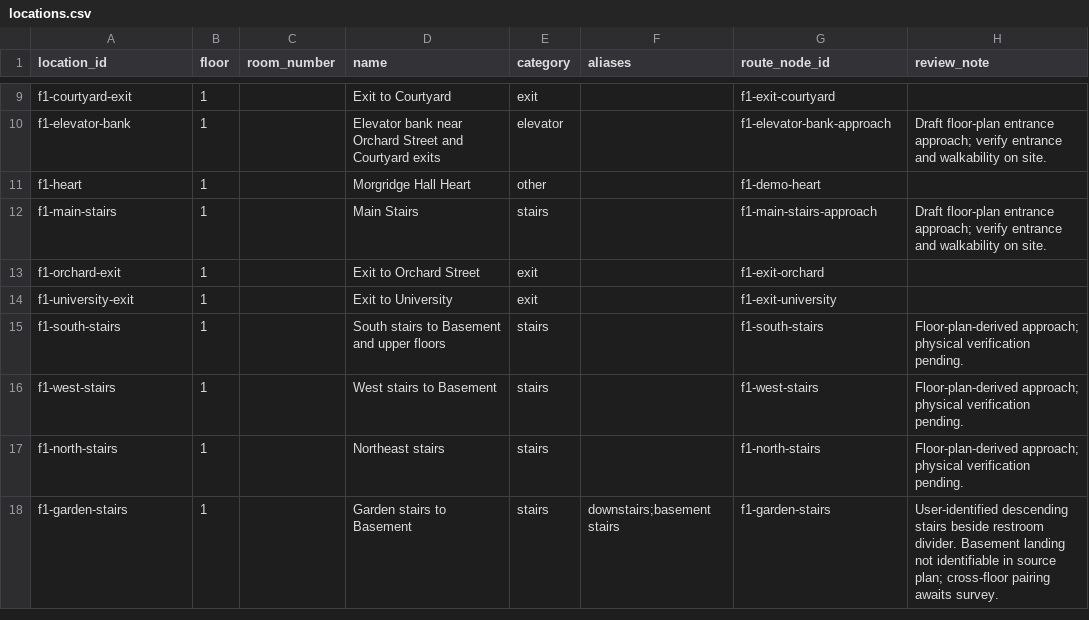
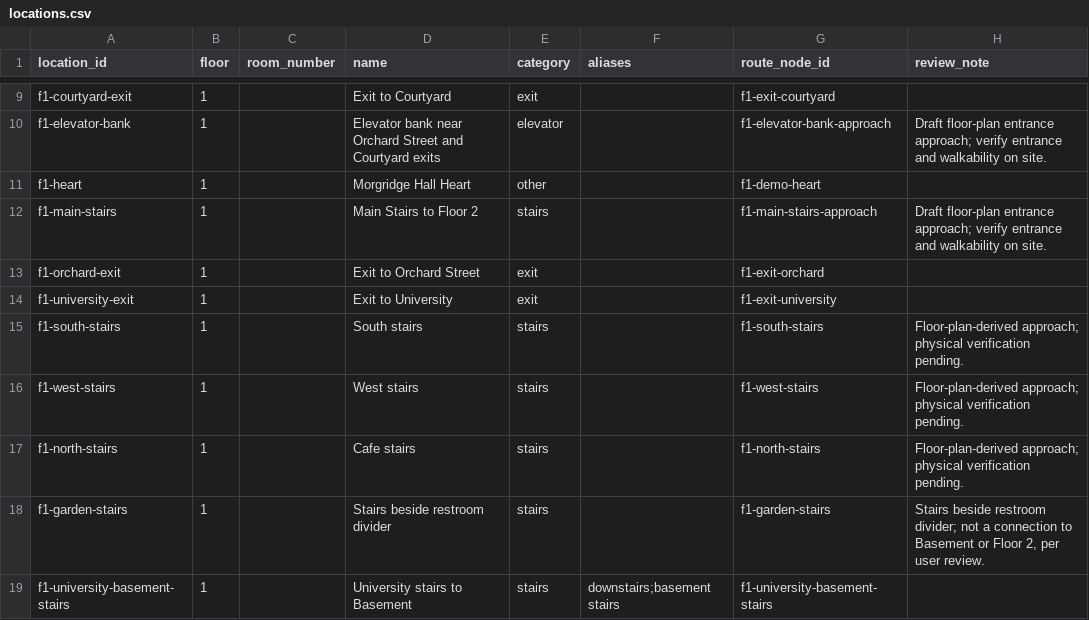
Before and after one commit to lostplusfound/Madhacks-2027, a CSV file: madmaps_flutter/assets/floor1/locations.csv, drawn as a sheet; only a part is shown, gaps mark what is left out.

```diff
--- a/madmaps_flutter/assets/floor1/locations.csv
+++ b/madmaps_flutter/assets/floor1/locations.csv
@@ -11,8 +11,9 @@ f1-elevator-bank,1,,Elevator bank near Orchard Street and Courtyard exits,elevat
 f1-heart,1,,Morgridge Hall Heart,other,,f1-demo-heart,
-f1-main-stairs,1,,Main Stairs,stairs,,f1-main-stairs-approach,Draft floor-plan entrance approach; verify entrance and walkability on site.
+f1-main-stairs,1,,Main Stairs to Floor 2,stairs,,f1-main-stairs-approach,Draft floor-plan entrance approach; verify entrance and walkability on site.
 f1-orchard-exit,1,,Exit to Orchard Street,exit,,f1-exit-orchard,
 f1-university-exit,1,,Exit to University,exit,,f1-exit-university,
-f1-south-stairs,1,,South stairs to Basement and upper floors,stairs,,f1-south-stairs,Floor-plan-derived approach; physical verification pending.
-f1-west-stairs,1,,West stairs to Basement,stairs,,f1-west-stairs,Floor-plan-derived approach; physical verification pending.
-f1-north-stairs,1,,Northeast stairs,stairs,,f1-north-stairs,Floor-plan-derived approach; physical verification pending.
-f1-garden-stairs,1,,Garden stairs to Basement,stairs,downstairs;basement stairs,f1-garden-stairs,User-identified descending stairs beside restroom divider. Basement landing not identifiable in source plan; cross-floor pairing awaits survey.
+f1-south-stairs,1,,South stairs,stairs,,f1-south-stairs,Floor-plan-derived approach; physical verification pending.
+f1-west-stairs,1,,West stairs,stairs,,f1-west-stairs,Floor-plan-derived approach; physical verification pending.
+f1-north-stairs,1,,Cafe stairs,stairs,,f1-north-stairs,Floor-plan-derived approach; physical verification pending.
+f1-garden-stairs,1,,Stairs beside restroom divider,stairs,,f1-garden-stairs,"Stairs beside restroom divider; not a connection to Basement or Floor 2, per user review."
+f1-university-basement-stairs,1,,University stairs to Basement,stairs,downstairs;basement stairs,f1-university-basement-stairs,
```
Also changed, not shown: madmaps_flutter/assets/floor1/edges.csv, madmaps_flutter/assets/floor1/nodes.csv, 15 other files.
